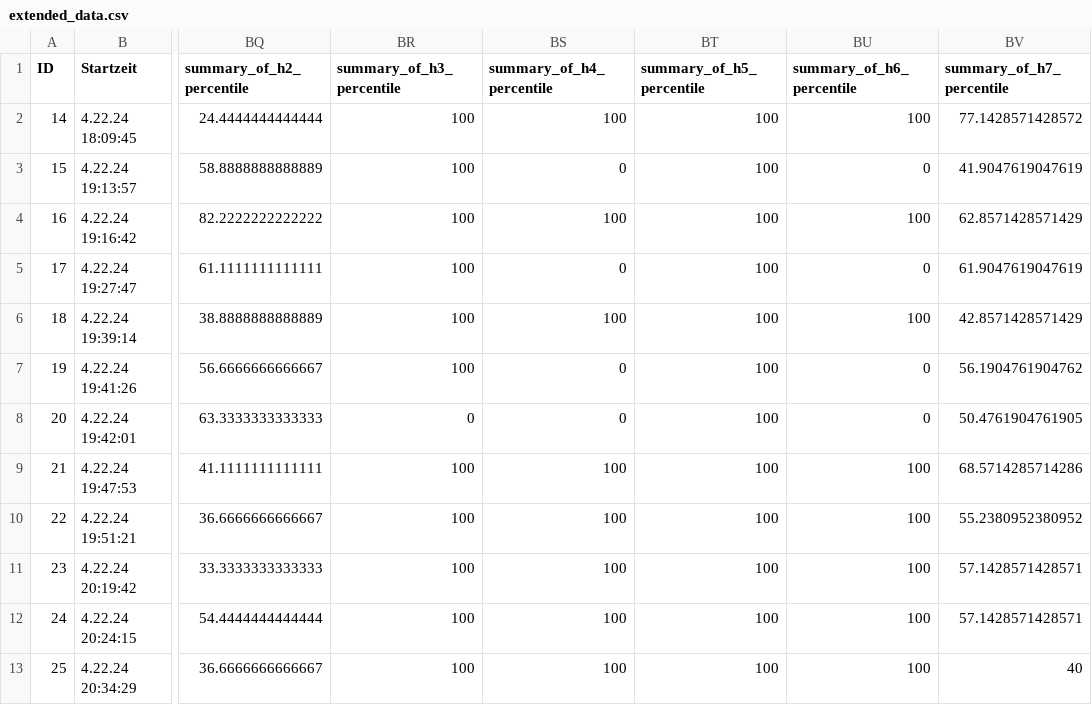
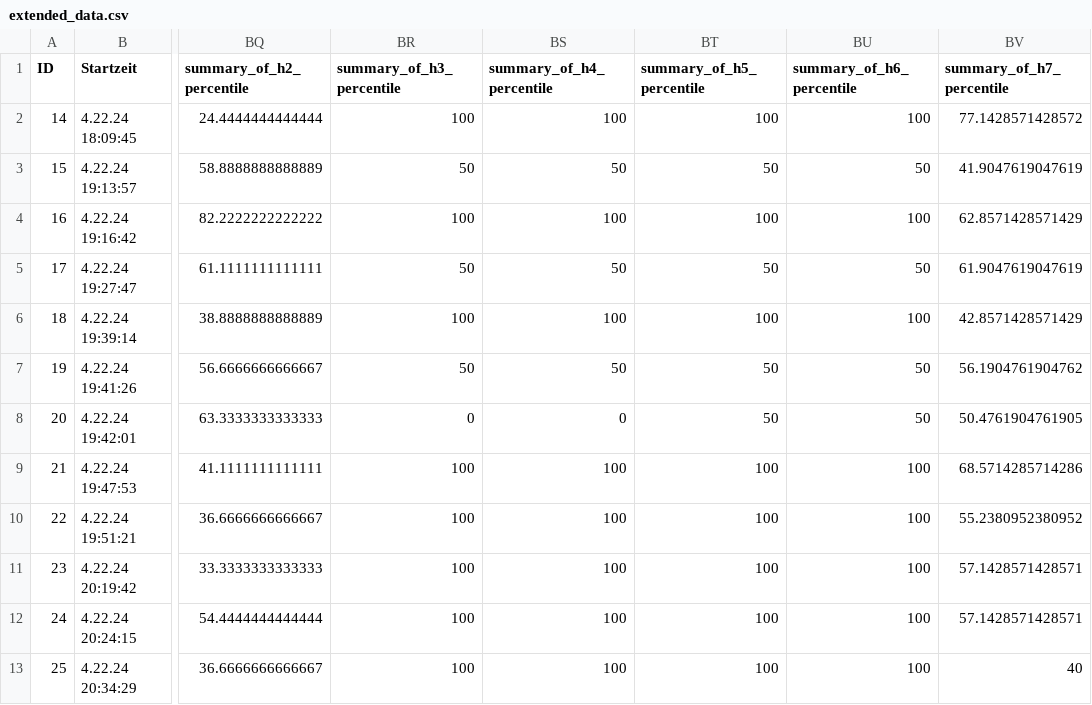
Before and after one commit to Monsieur-Bandana/ai_trust_survey_using_r, a CSV file: extended_data.csv, drawn as a sheet; only a part is shown, gaps mark what is left out; the diff covers the shown part only; the diff names each change by its address in the sheet, - before the commit and + after, or states it on an @@ line.

```diff
--- a/extended_data.csv
+++ b/extended_data.csv
-BR3 (summary_of_h3_percentile): 100
+BR3 (summary_of_h3_percentile): 50
-BS3 (summary_of_h4_percentile): 0
+BS3 (summary_of_h4_percentile): 50
-BT3 (summary_of_h5_percentile): 100
+BT3 (summary_of_h5_percentile): 50
-BU3 (summary_of_h6_percentile): 0
+BU3 (summary_of_h6_percentile): 50
-BR5 (summary_of_h3_percentile): 100
+BR5 (summary_of_h3_percentile): 50
-BS5 (summary_of_h4_percentile): 0
+BS5 (summary_of_h4_percentile): 50
-BT5 (summary_of_h5_percentile): 100
+BT5 (summary_of_h5_percentile): 50
-BU5 (summary_of_h6_percentile): 0
+BU5 (summary_of_h6_percentile): 50
-BR7 (summary_of_h3_percentile): 100
+BR7 (summary_of_h3_percentile): 50
-BS7 (summary_of_h4_percentile): 0
+BS7 (summary_of_h4_percentile): 50
-BT7:BT8 (summary_of_h5_percentile): 100
+BT7:BT8 (summary_of_h5_percentile): 50
-BU7:BU8 (summary_of_h6_percentile): 0
+BU7:BU8 (summary_of_h6_percentile): 50
```
Also changed, not shown: 46 edited cells elsewhere in this file, 4 other files.
